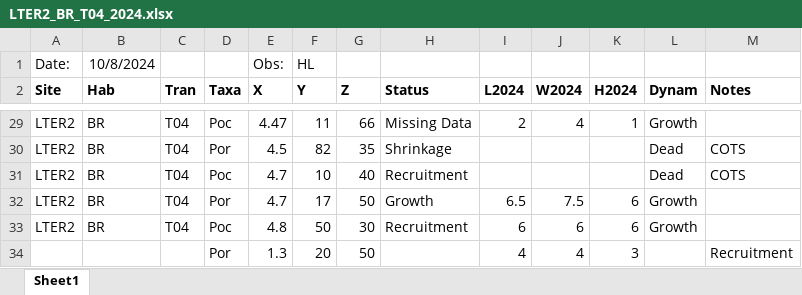
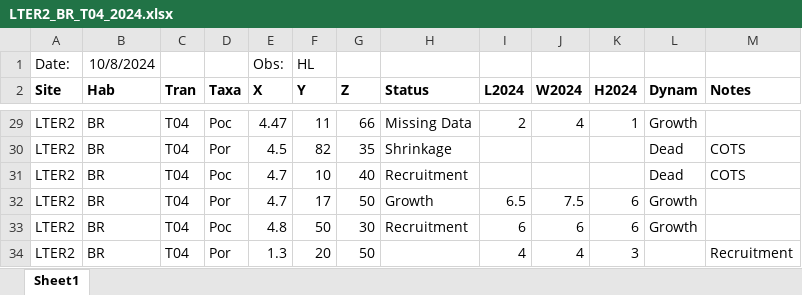
Before and after one commit to rkanderson/Coral-Demography, an Excel workbook: data_raw/data_raw_2024_sheets/LTER2_BR_T04_2024.xlsx, sheet Sheet1, drawn as a sheet; only a part is shown, gaps mark what is left out; values as stored, in another font and other column widths than the file's, no borders; conditional formats not drawn; the diff names each change by its address in the sheet, - before the commit and + after, or states it on an @@ line.

```diff
--- a/data_raw/data_raw_2024_sheets/LTER2_BR_T04_2024.xlsx (sheet Sheet1)
+++ b/data_raw/data_raw_2024_sheets/LTER2_BR_T04_2024.xlsx (sheet Sheet1)
-A34 (Site): (empty)
+A34 (Site): LTER2
-B34 (Hab): (empty)
+B34 (Hab): BR
-C34 (Tran): (empty)
+C34 (Tran): T04
```
Also changed, not shown: data_raw/data_raw_2024_sheets/LTER1_BR_P01_P10_2024.xlsx, data_raw/data_raw_2024_sheets/LTER1_BR_P04-09_2024.xlsx, 1 other file.
